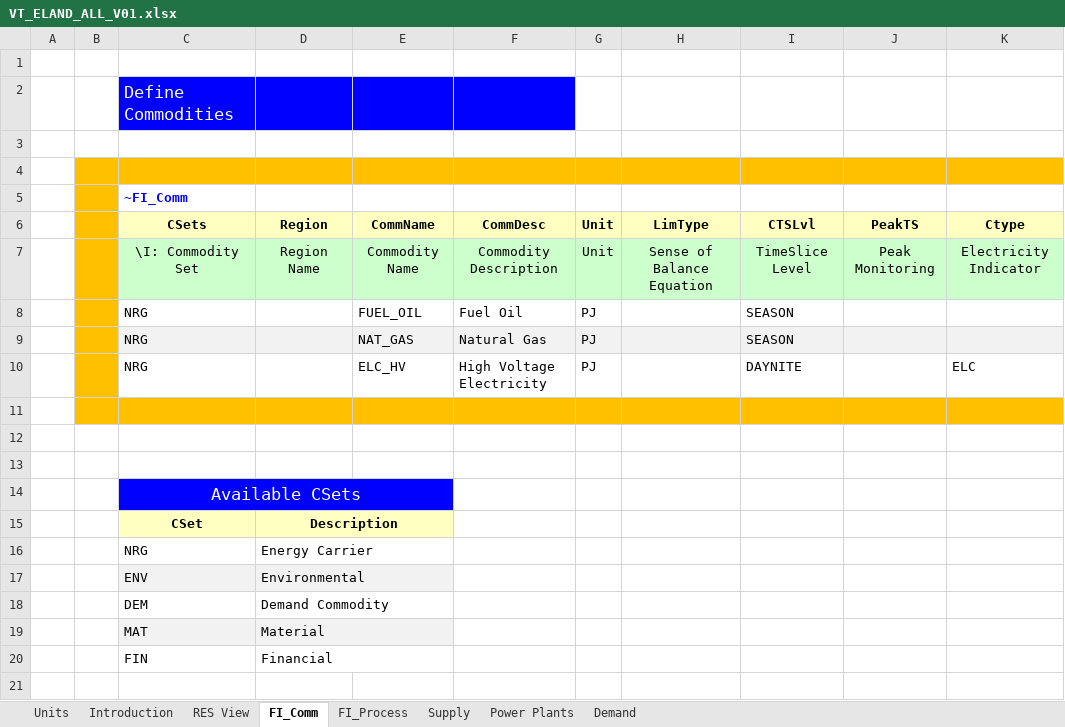
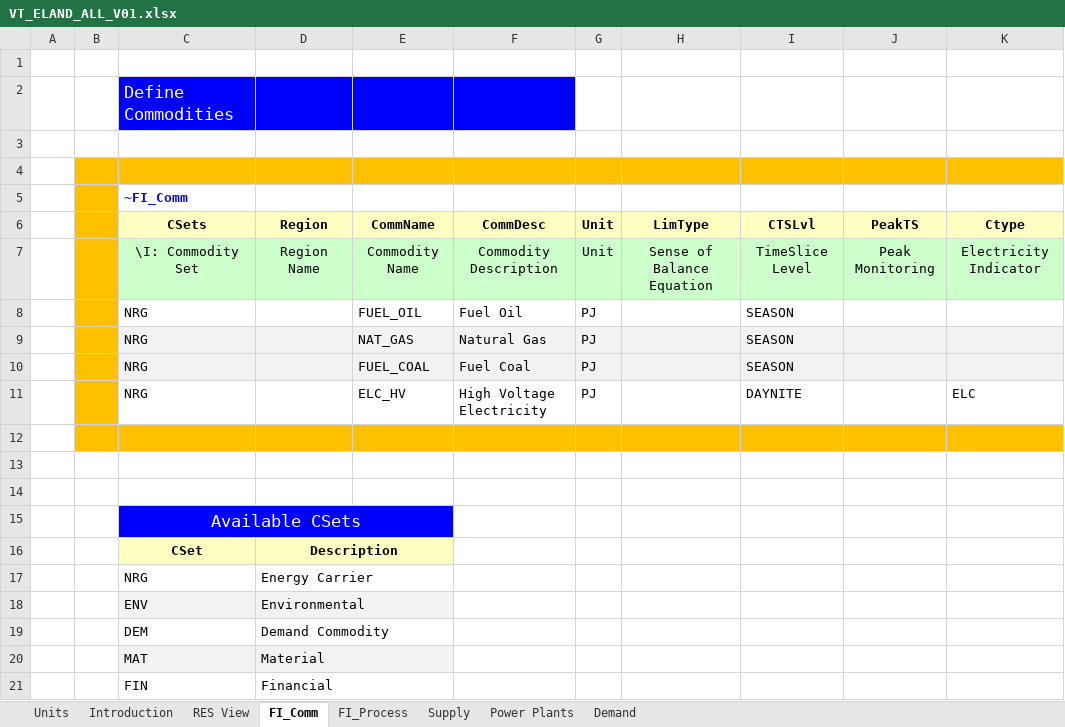
Before and after one commit to mik91203/ELAND_01, an Excel workbook: VT_ELAND_ALL_V01.xlsx, sheet FI_Comm, drawn as a sheet; values as stored, in another font and other column widths than the file's, no borders; the diff names each change by its address in the sheet, - before the commit and + after, or states it on an @@ line.

```diff
--- a/VT_ELAND_ALL_V01.xlsx (sheet FI_Comm)
+++ b/VT_ELAND_ALL_V01.xlsx (sheet FI_Comm)
+row 10:  |  | NRG |  | FUEL_COAL | Fuel Coal | PJ |  | SEASON
```
Also changed, not shown: sheet Power Plants, sheet Supply, formulas that keep their value, charts or pictures.
